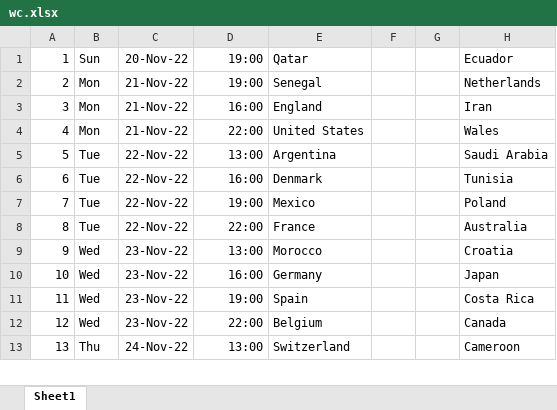
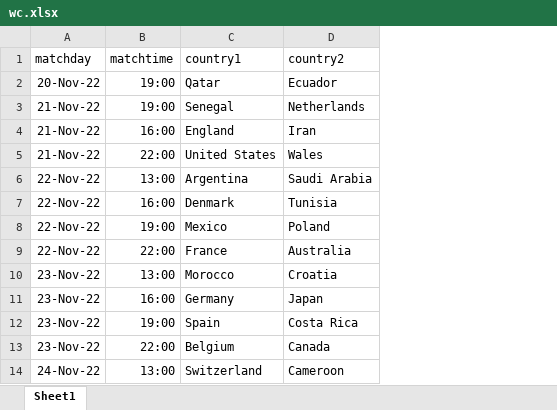
Before and after one commit to trianhdev/express-hello-world, an Excel workbook: wc.xlsx, sheet Sheet1, drawn as a sheet; only a part is shown; values as stored, in another font and other column widths than the file's, no borders; removed rows and columns are numbered as before the commit, all else as after; the diff names each change by its address in the sheet, - before the commit and + after, or states it on an @@ line.

```diff
--- a/wc.xlsx (sheet Sheet1)
+++ b/wc.xlsx (sheet Sheet1)
-column A, rows 1-13: 1 | 2 | 3 | 4 | 5 | 6 | 7 | 8 | 9 | 10 | 11 | 12 | 13
-column B, rows 1-13: Sun | Mon | Mon | Mon | Tue | Tue | Tue | Tue | Wed | Wed | Wed | Wed | Thu
-column F, empty
-column G, empty
+row 1: matchday | matchtime | country1 | country2
```
Also changed, not shown: 10 other files.
